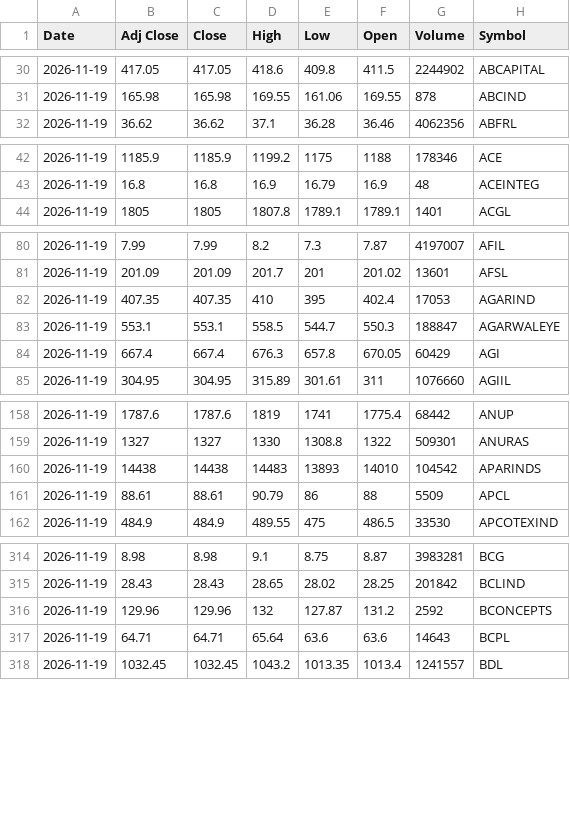
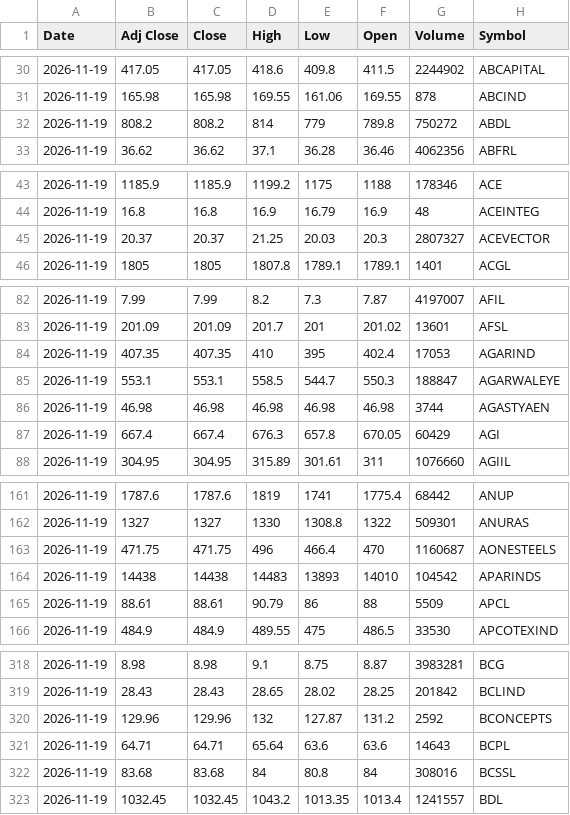
Before and after one commit to drharikumar/chartview-data, a CSV file: ohlcv/daily/2026-11-19.csv, drawn as a sheet; only a part is shown, gaps mark what is left out; the diff covers the shown part only.

Commit message:
OHLCV 2026-11-20

```diff
--- a/ohlcv/daily/2026-11-19.csv
+++ b/ohlcv/daily/2026-11-19.csv
@@ -31,2 +31,3 @@ Date,Adj Close,Close,High,Low,Open,Volume,Symbol
 2026-11-19,165.98,165.98,169.55,161.06,169.55,878,ABCIND
+2026-11-19,808.2,808.2,814,779,789.8,750272,ABDL
 2026-11-19,36.62,36.62,37.1,36.28,36.46,4062356,ABFRL
@@ -43,2 +44,3 @@ Date,Adj Close,Close,High,Low,Open,Volume,Symbol
 2026-11-19,16.8,16.8,16.9,16.79,16.9,48,ACEINTEG
+2026-11-19,20.37,20.37,21.25,20.03,20.3,2807327,ACEVECTOR
 2026-11-19,1805,1805,1807.8,1789.1,1789.1,1401,ACGL
@@ -83,2 +85,3 @@ Date,Adj Close,Close,High,Low,Open,Volume,Symbol
 2026-11-19,553.1,553.1,558.5,544.7,550.3,188847,AGARWALEYE
+2026-11-19,46.98,46.98,46.98,46.98,46.98,3744,AGASTYAEN
 2026-11-19,667.4,667.4,676.3,657.8,670.05,60429,AGI
@@ -159,2 +162,3 @@ Date,Adj Close,Close,High,Low,Open,Volume,Symbol
 2026-11-19,1327,1327,1330,1308.8,1322,509301,ANURAS
+2026-11-19,471.75,471.75,496,466.4,470,1160687,AONESTEELS
 2026-11-19,14438,14438,14483,13893,14010,104542,APARINDS
@@ -317,2 +321,3 @@ Date,Adj Close,Close,High,Low,Open,Volume,Symbol
 2026-11-19,64.71,64.71,65.64,63.6,63.6,14643,BCPL
+2026-11-19,83.68,83.68,84,80.8,84,308016,BCSSL
 2026-11-19,1032.45,1032.45,1043.2,1013.35,1013.4,1241557,BDL
```
Also changed, not shown: 15 added rows elsewhere in this file, ohlcv/DAILY_OHLCV.csv, ohlcv/daily/2026-11-20.csv, 1 other file.
